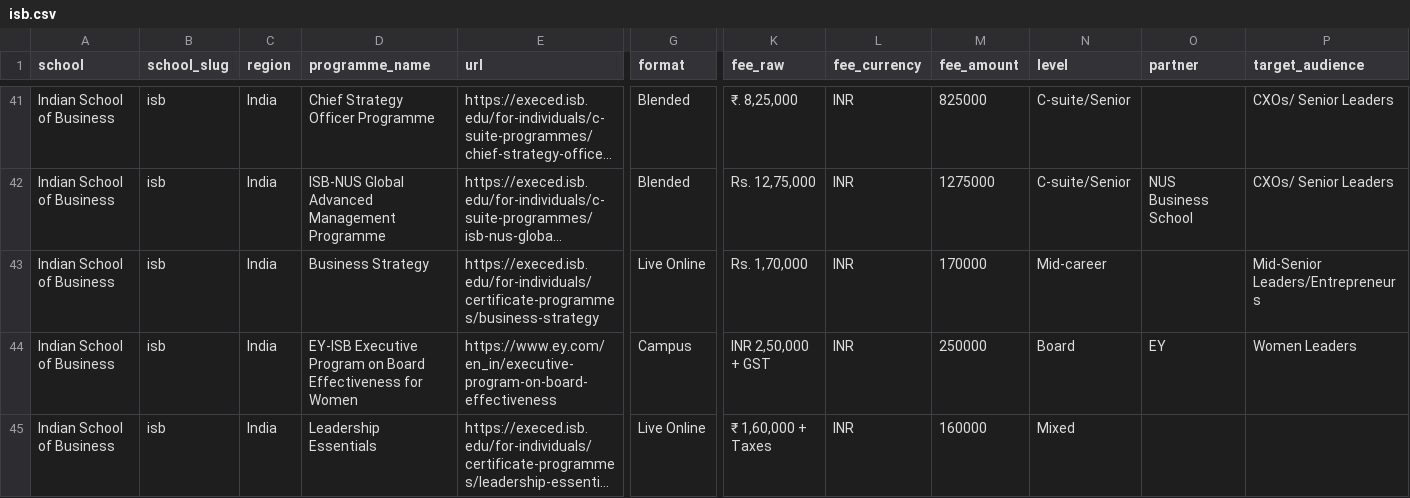
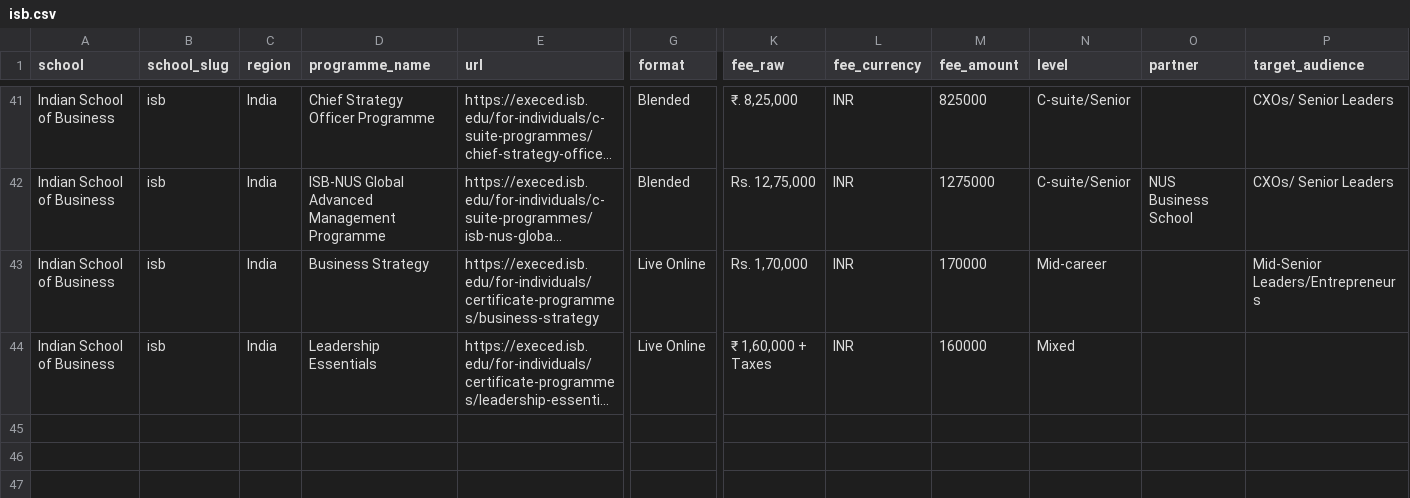
Before and after one commit to sumanthvedala/isb-execed-market, a CSV file: data/catalogues/isb.csv, drawn as a sheet; only a part is shown, gaps mark what is left out; long unchanged cells end in …; rows hold the shown columns only; the diff names each change by its address in the sheet, - before the commit and + after, or states it on an @@ line.

```diff
--- a/data/catalogues/isb.csv
+++ b/data/catalogues/isb.csv
-row 44: Indian School of Business | isb | India | EY-ISB Executive Program on Board Effectiveness for Women | https://www.ey.com/en_in/executive-program-on-board-effectiveness | Campus | INR 2,50,000 + GST | INR | 250000 | Board | EY | Women Leaders
```
Also changed, not shown: data/history/changes.csv, data/history/removed.csv, 23 other files.
